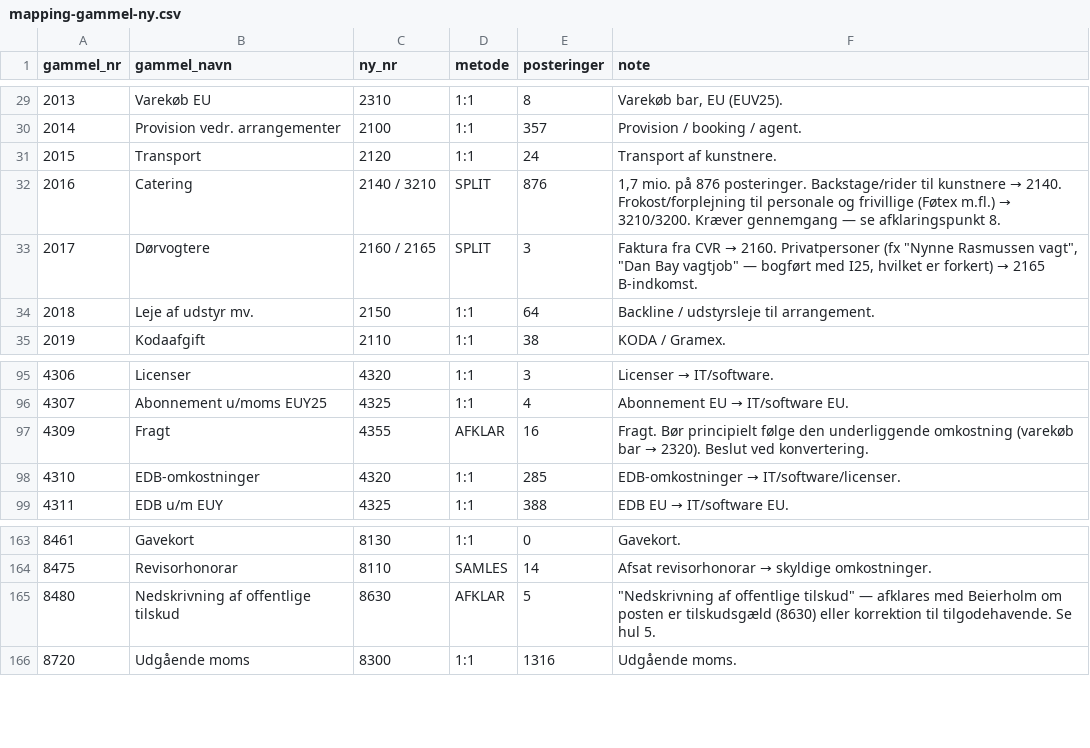
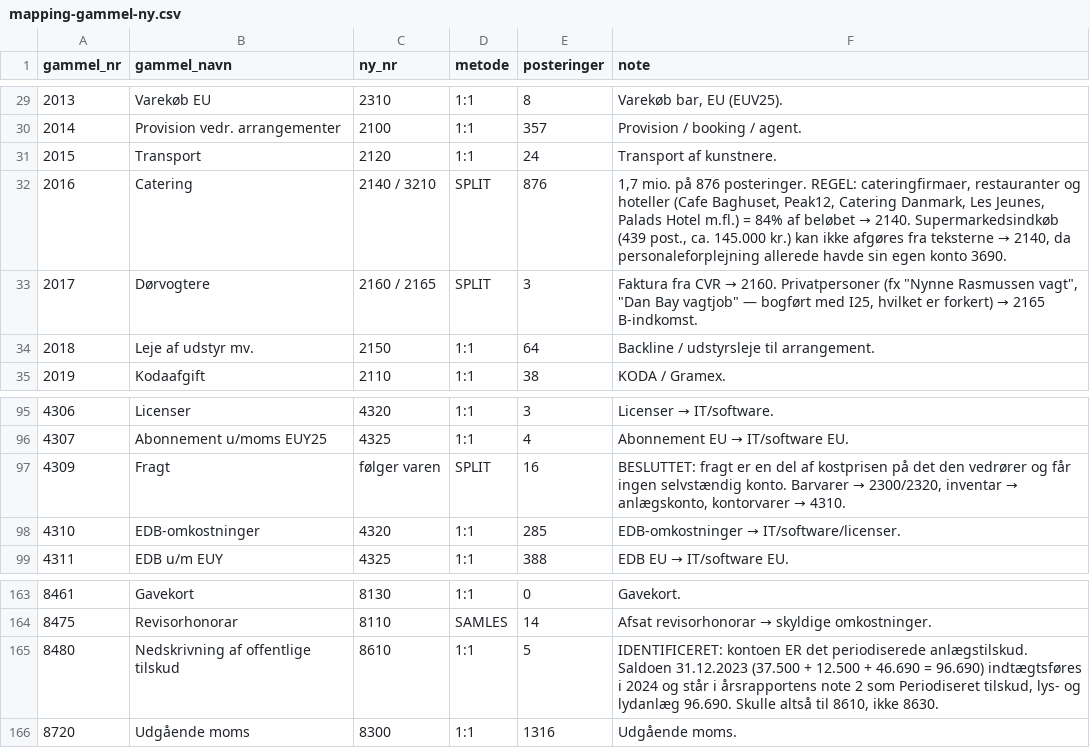
Before and after one commit to mathiasserup-create/paletten-kontoplan, a CSV file: mapping-gammel-ny.csv, drawn as a sheet; only a part is shown, gaps mark what is left out.

```diff
--- a/mapping-gammel-ny.csv
+++ b/mapping-gammel-ny.csv
@@ -31,3 +31,3 @@ gammel_nr;gammel_navn;ny_nr;metode;posteringer;note
 2015;Transport;2120;1:1;24;Transport af kunstnere.
-2016;Catering;2140 / 3210;SPLIT;876;1,7 mio. på 876 posteringer. Backstage/rider til kunstnere → 2140. Frokost/forplejning til personale og frivillige (Føtex m.fl.) → 3210/3200. Kræver gennemgang — se afklaringspunkt 8.
+2016;Catering;2140 / 3210;SPLIT;876;1,7 mio. på 876 posteringer. REGEL: cateringfirmaer, restauranter og hoteller (Cafe Baghuset, Peak12, Catering Danmark, Les Jeunes, Palads Hotel m.fl.) = 84% af beløbet → 2140. Supermarkedsindkøb (439 post., ca. 145.000 kr.) kan ikke afgøres fra teksterne → 2140, da personaleforplejning allerede havde sin egen konto 3690.
 2017;Dørvogtere;2160 / 2165;SPLIT;3;"Faktura fra CVR → 2160. Privatpersoner (fx ""Nynne Rasmussen vagt"", ""Dan Bay vagtjob"" — bogført med I25, hvilket er forkert) → 2165 B-indkomst."
@@ -96,3 +96,3 @@ gammel_nr;gammel_navn;ny_nr;metode;posteringer;note
 4307;Abonnement u/moms EUY25;4325;1:1;4;Abonnement EU → IT/software EU.
-4309;Fragt;4355;AFKLAR;16;Fragt. Bør principielt følge den underliggende omkostning (varekøb bar → 2320). Beslut ved konvertering.
+4309;Fragt;følger varen;SPLIT;16;BESLUTTET: fragt er en del af kostprisen på det den vedrører og får ingen selvstændig konto. Barvarer → 2300/2320, inventar → anlægskonto, kontorvarer → 4310.
 4310;EDB-omkostninger;4320;1:1;285;EDB-omkostninger → IT/software/licenser.
@@ -164,3 +164,3 @@ gammel_nr;gammel_navn;ny_nr;metode;posteringer;note
 8475;Revisorhonorar;8110;SAMLES;14;Afsat revisorhonorar → skyldige omkostninger.
-8480;Nedskrivning af offentlige tilskud;8630;AFKLAR;5;"""Nedskrivning af offentlige tilskud"" — afklares med Beierholm om posten er tilskudsgæld (8630) eller korrektion til tilgodehavende. Se hul 5."
+8480;Nedskrivning af offentlige tilskud;8610;1:1;5;IDENTIFICERET: kontoen ER det periodiserede anlægstilskud. Saldoen 31.12.2023 (37.500 + 12.500 + 46.690 = 96.690) indtægtsføres i 2024 og står i årsrapportens note 2 som Periodiseret tilskud, lys- og lydanlæg 96.690. Skulle altså til 8610, ikke 8630.
 8720;Udgående moms;8300;1:1;1316;Udgående moms.
```
Also changed, not shown: 3 other files.
